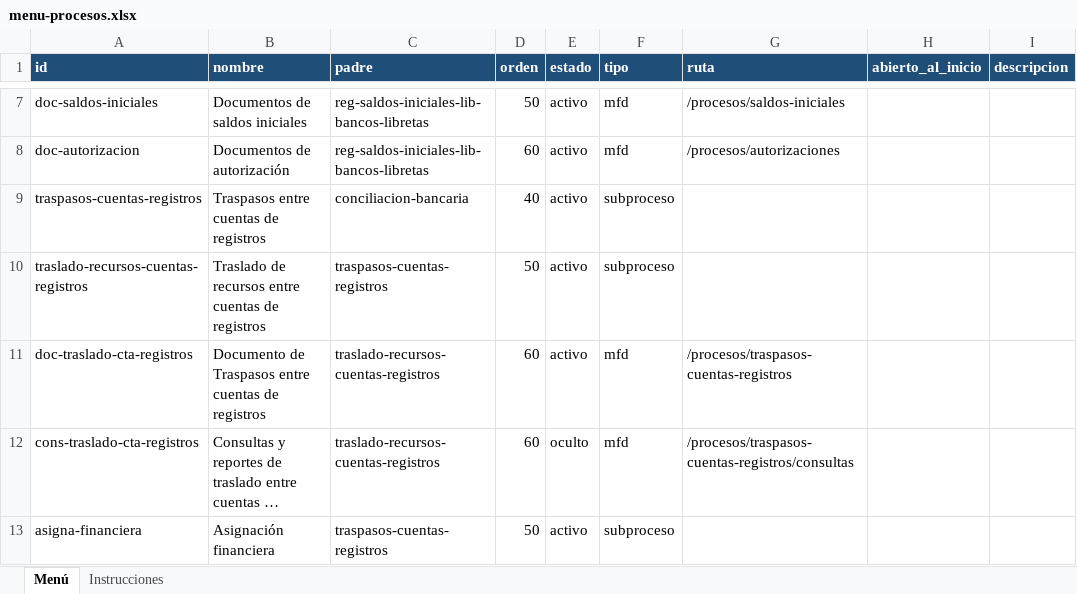
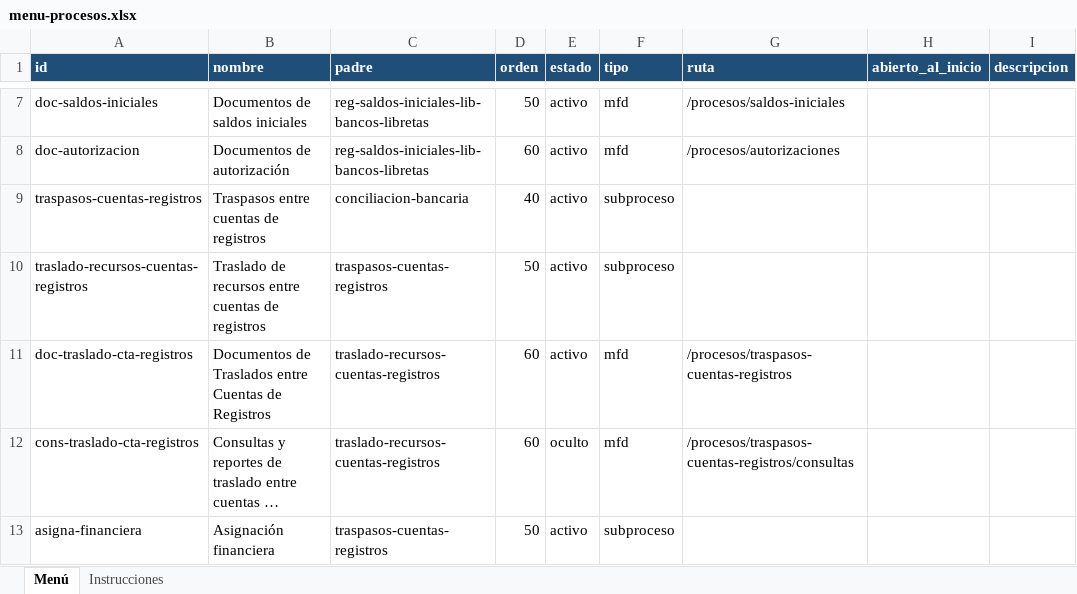
Before and after one commit to Adibto-dev/frontend-siaf-rp-snt, an Excel workbook: docs/menu-procesos.xlsx, sheet Menú, drawn as a sheet; only a part is shown, gaps mark what is left out; long unchanged cells end in …; values as stored, in another font and other column widths than the file's, no borders; the diff names each change by its address in the sheet, - before the commit and + after, or states it on an @@ line.

```diff
--- a/docs/menu-procesos.xlsx (sheet Menú)
+++ b/docs/menu-procesos.xlsx (sheet Menú)
-B11 (nombre): Documento de Traspasos entre cuentas de registros
+B11 (nombre): Documentos de Traslados entre Cuentas de Registros
```
Also changed, not shown: docs/plantillas/Plantilla_asignacion_financiera.xlsx, 14 other files.
